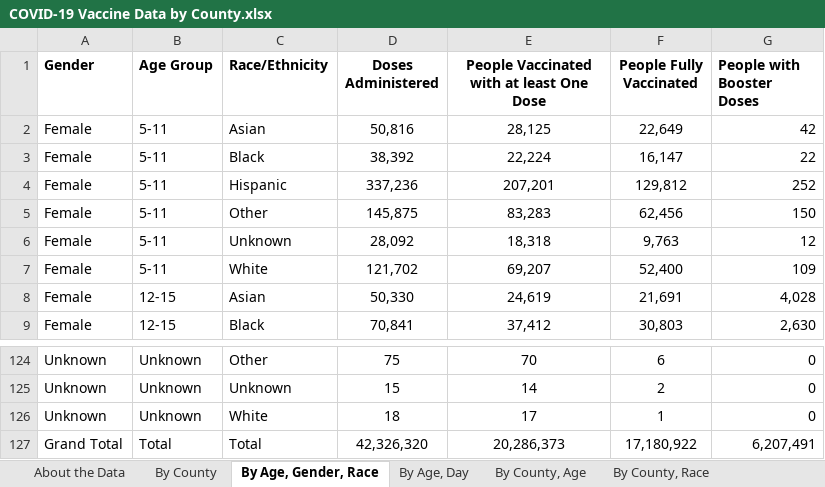
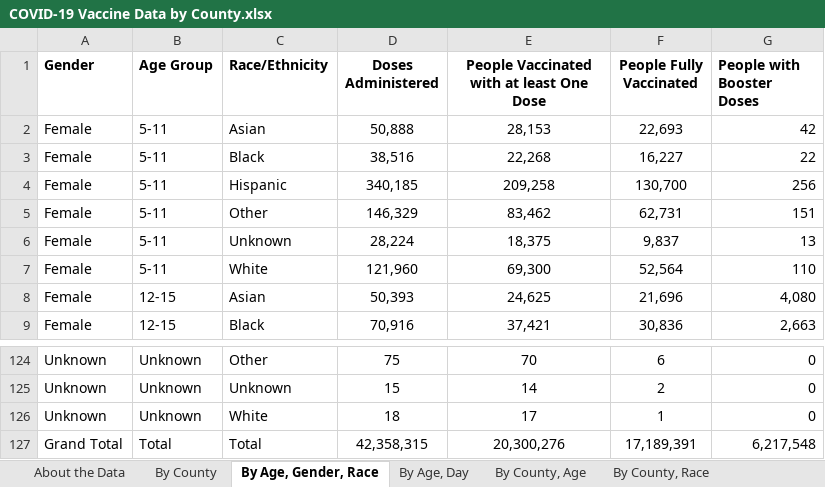
Before and after one commit to Dotdash-Data-Journalism/2021_2022_VWH_covid_worst_10th_percentile, an Excel workbook: COVID-19 Vaccine Data by County.xlsx, sheet By Age, Gender, Race, drawn as a sheet; only a part is shown, gaps mark what is left out; values as stored, in another font and other column widths than the file's, no borders; the diff covers the shown part only; the diff names each change by its address in the sheet, - before the commit and + after, or states it on an @@ line.

```diff
--- a/COVID-19 Vaccine Data by County.xlsx (sheet By Age, Gender, Race)
+++ b/COVID-19 Vaccine Data by County.xlsx (sheet By Age, Gender, Race)
-D2 (Doses Administered): 50,816
+D2 (Doses Administered): 50,888
-E2: 28,125
+E2: 28,153
-F2 (People Fully Vaccinated): 22,649
+F2 (People Fully Vaccinated): 22,693
-D3 (Doses Administered): 38,392
+D3 (Doses Administered): 38,516
-E3: 22,224
+E3: 22,268
-F3 (People Fully Vaccinated): 16,147
+F3 (People Fully Vaccinated): 16,227
-D4 (Doses Administered): 337,236
+D4 (Doses Administered): 340,185
-E4: 207,201
+E4: 209,258
-F4 (People Fully Vaccinated): 129,812
+F4 (People Fully Vaccinated): 130,700
-G4 (People with Booster Doses): 252
+G4 (People with Booster Doses): 256
-D5 (Doses Administered): 145,875
+D5 (Doses Administered): 146,329
-E5: 83,283
+E5: 83,462
-F5 (People Fully Vaccinated): 62,456
+F5 (People Fully Vaccinated): 62,731
-G5 (People with Booster Doses): 150
+G5 (People with Booster Doses): 151
-D6 (Doses Administered): 28,092
+D6 (Doses Administered): 28,224
-E6: 18,318
+E6: 18,375
-F6 (People Fully Vaccinated): 9,763
+F6 (People Fully Vaccinated): 9,837
-G6 (People with Booster Doses): 12
+G6 (People with Booster Doses): 13
-D7 (Doses Administered): 121,702
+D7 (Doses Administered): 121,960
-E7: 69,207
+E7: 69,300
-F7 (People Fully Vaccinated): 52,400
+F7 (People Fully Vaccinated): 52,564
-G7 (People with Booster Doses): 109
+G7 (People with Booster Doses): 110
-D8 (Doses Administered): 50,330
+D8 (Doses Administered): 50,393
-E8: 24,619
+E8: 24,625
-F8 (People Fully Vaccinated): 21,691
+F8 (People Fully Vaccinated): 21,696
-G8 (People with Booster Doses): 4,028
+G8 (People with Booster Doses): 4,080
-D9 (Doses Administered): 70,841
+D9 (Doses Administered): 70,916
-E9: 37,412
+E9: 37,421
-F9 (People Fully Vaccinated): 30,803
+F9 (People Fully Vaccinated): 30,836
-G9 (People with Booster Doses): 2,630
+G9 (People with Booster Doses): 2,663
-D127 (Doses Administered): 42,326,320
+D127 (Doses Administered): 42,358,315
-E127: 20,286,373
+E127: 20,300,276
-F127 (People Fully Vaccinated): 17,180,922
+F127 (People Fully Vaccinated): 17,189,391
-G127 (People with Booster Doses): 6,207,491
+G127 (People with Booster Doses): 6,217,548
```
Also changed, not shown: 316 edited cells elsewhere in this sheet, sheet By County, Race, sheet By County, Age, sheet By Vaccination Date, sheet By Age, Day, sheet By County, sheet About the Data, 1 other file.
